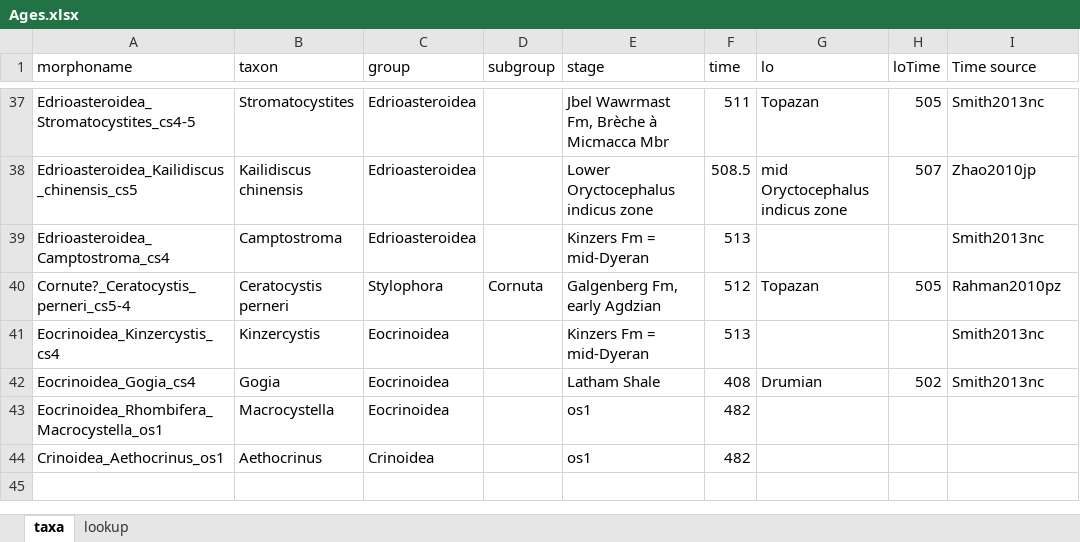
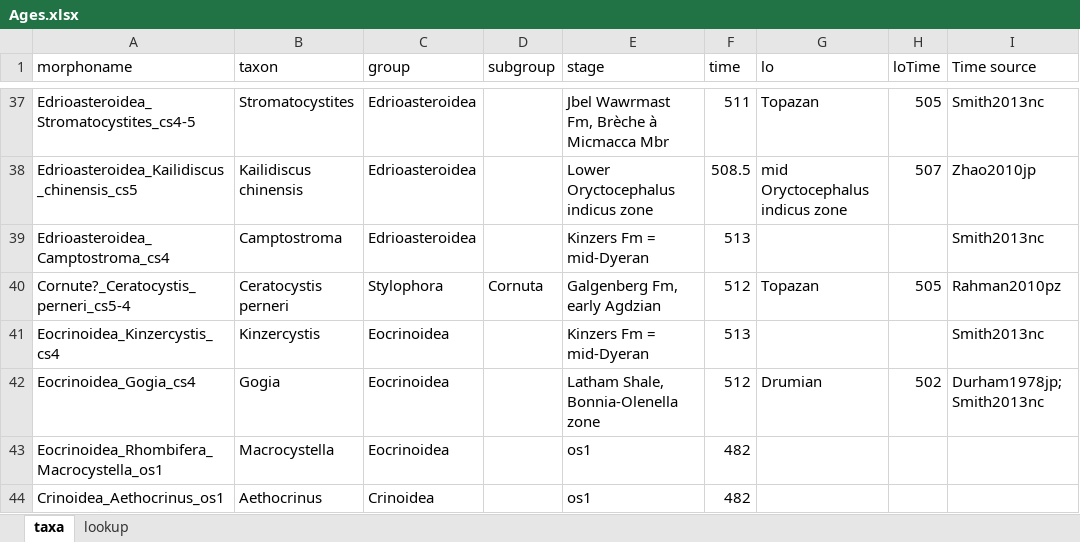
Before and after one commit to vetulicolians/phylo-vetu, an Excel workbook: Ages.xlsx, sheet taxa, drawn as a sheet; only a part is shown, gaps mark what is left out; values as stored, in another font and other column widths than the file's, no borders; the diff names each change by its address in the sheet, - before the commit and + after, or states it on an @@ line.

```diff
--- a/Ages.xlsx (sheet taxa)
+++ b/Ages.xlsx (sheet taxa)
-E42 (stage): Latham Shale
+E42 (stage): Latham Shale, Bonnia-Olenella zone
-F42 (time): 408
+F42 (time): 512
-I42 (Time source): Smith2013nc
+I42 (Time source): Durham1978jp; Smith2013nc
```
Also changed, not shown: 26 other files.
